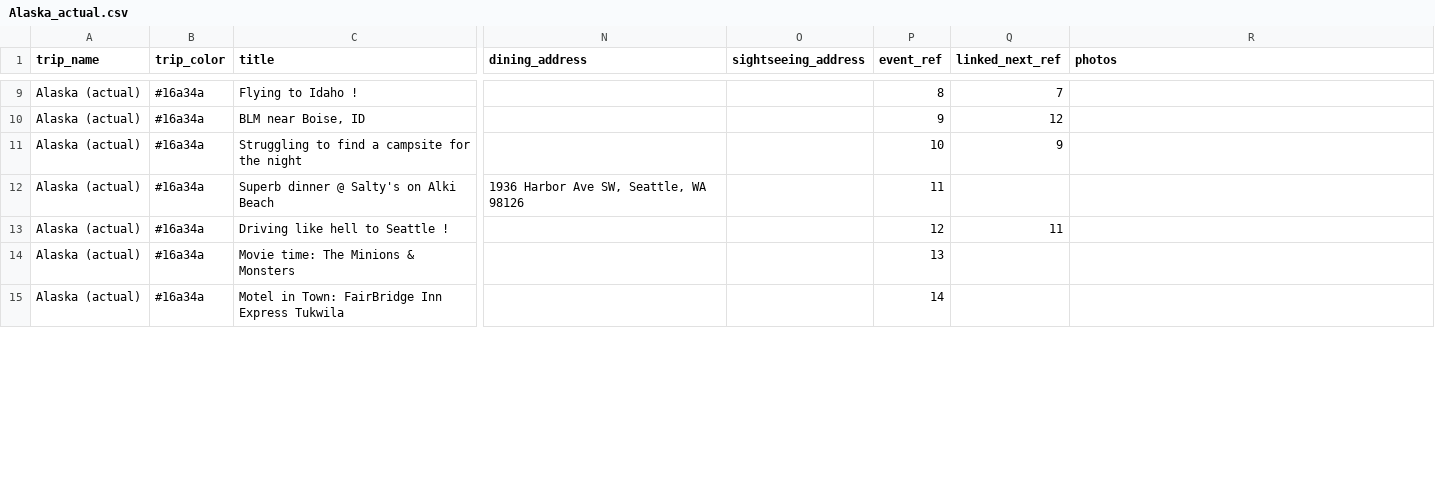
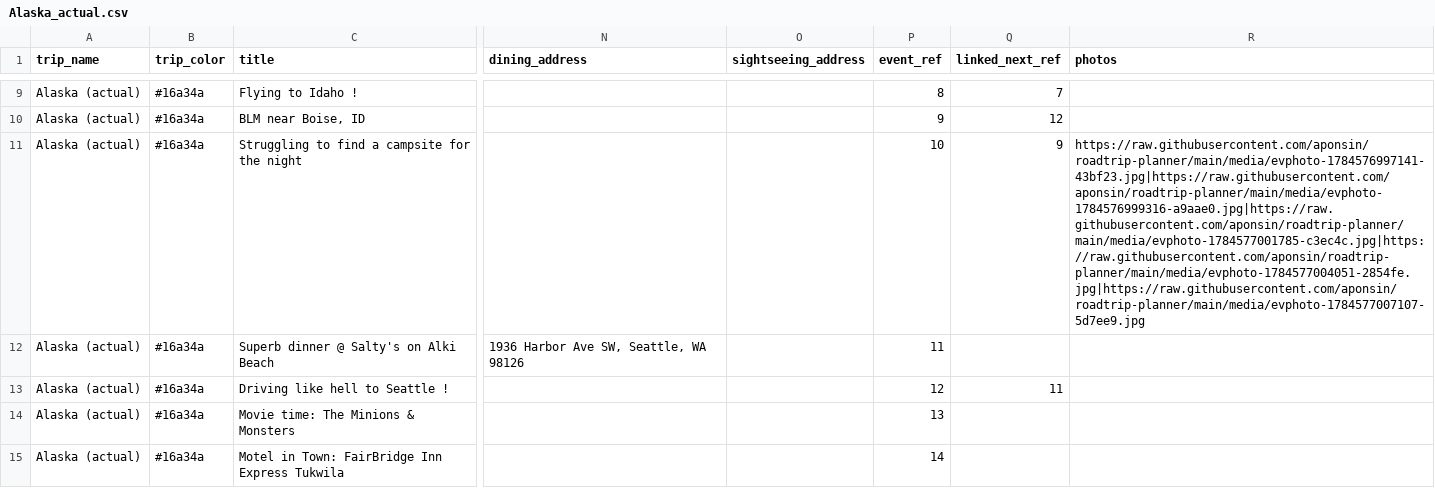
Before and after one commit to aponsin/roadtrip-planner, a CSV file: data/Alaska_actual.csv, drawn as a sheet; only a part is shown, gaps mark what is left out; the diff covers the shown part only; the diff names each change by its address in the sheet, - before the commit and + after, or states it on an @@ line.

Commit message:
Update trip: Alaska (actual) [39ad826b]

```diff
--- a/data/Alaska_actual.csv
+++ b/data/Alaska_actual.csv
-R11 (photos): (empty)
+R11 (photos): https://raw.githubusercontent.com/aponsin/roadtrip-planner/main/media/evphoto-1784576997141-43bf23.jpg|https://raw.githubusercontent.com/aponsin/roadtrip-planner/main/media/evphoto-1784576999316-a9aae0.jpg|https://raw.githubusercontent.com/aponsin/roadtrip-planner/main/media/evphoto-1784577001785-c3ec4c.jpg|https://raw.githubusercontent.com/aponsin/roadtrip-planner/main/media/evphoto-1784577004051-2854fe.jpg|https://raw.githubusercontent.com/aponsin/roadtrip-planner/main/media/evphoto-1784577007107-5d7ee9.jpg
```
Also changed, not shown: 1 edited cell elsewhere in this file.
